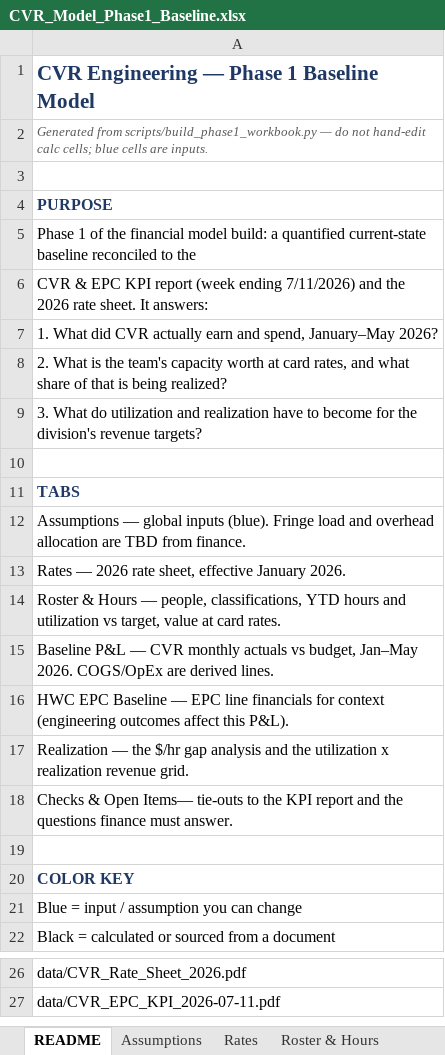
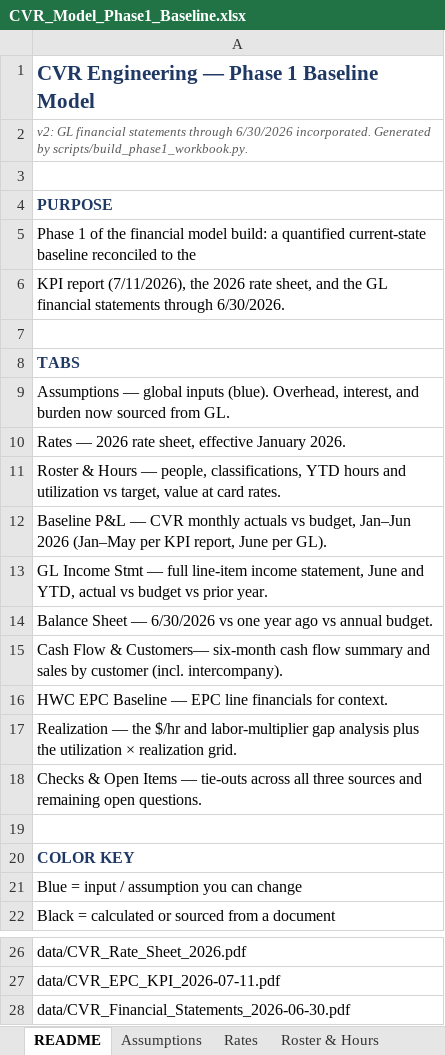
Before and after one commit to codlingjim-debug/CVR---Financial, an Excel workbook: model/CVR_Model_Phase1_Baseline.xlsx, sheet README, drawn as a sheet; only a part is shown, gaps mark what is left out; values as stored, in another font and other column widths than the file's, no borders; removed rows and columns are numbered as before the commit, all else as after; the diff names each change by its address in the sheet, - before the commit and + after, or states it on an @@ line.

```diff
--- a/model/CVR_Model_Phase1_Baseline.xlsx (sheet README)
+++ b/model/CVR_Model_Phase1_Baseline.xlsx (sheet README)
-A2: Generated from scripts/build_phase1_workbook.py — do not hand-edit calc cells; blue cells are inputs.
+A2: v2: GL financial statements through 6/30/2026 incorporated. Generated by scripts/build_phase1_workbook.py.
-A6: CVR & EPC KPI report (week ending 7/11/2026) and the 2026 rate sheet. It answers:
+A6: KPI report (7/11/2026), the 2026 rate sheet, and the GL financial statements through 6/30/2026.
-row 7: 1. What did CVR actually earn and spend, January–May 2026?
-row 8: 2. What is the team's capacity worth at card rates, and what share of that is being realized?
-row 9: 3. What do utilization and realization have to become for the division's revenue targets?
-A9: …inputs (blue). Fringe load and overhead allocation are TBD from finance.
+A9: …inputs (blue). Overhead, interest, and burden now sourced from GL.
-A12: …vs budget, Jan–May 2026. COGS/OpEx are derived lines.
+A12: …vs budget, Jan–Jun 2026 (Jan–May per KPI report, June per GL).
-A13: HWC EPC Baseline — EPC line financials for context (engineering outcomes affect this P&L).
+A13: GL Income Stmt — full line-item income statement, June and YTD, actual vs budget vs prior year.
-A14: Realization — the $/hr gap analysis and the utilization x realization revenue grid.
+A14: Balance Sheet — 6/30/2026 vs one year ago vs annual budget.
-A15: Checks & Open Items— tie-outs to the KPI report and the questions finance must answer.
+A15: Cash Flow & Customers— six-month cash flow summary and sales by customer (incl. intercompany).
+row 16: HWC EPC Baseline — EPC line financials for context.
+row 17: Realization — the $/hr and labor-multiplier gap analysis plus the utilization × realization grid.
+row 18: Checks & Open Items — tie-outs across all three sources and remaining open questions.
+row 28: data/CVR_Financial_Statements_2026-06-30.pdf
```
Also changed, not shown: sheet Checks & Open Items, sheet Realization, sheet Baseline P&L, sheet Assumptions, sheet Roster & Hours, sheet HWC EPC Baseline, other sheet tabs, 3 other files.
